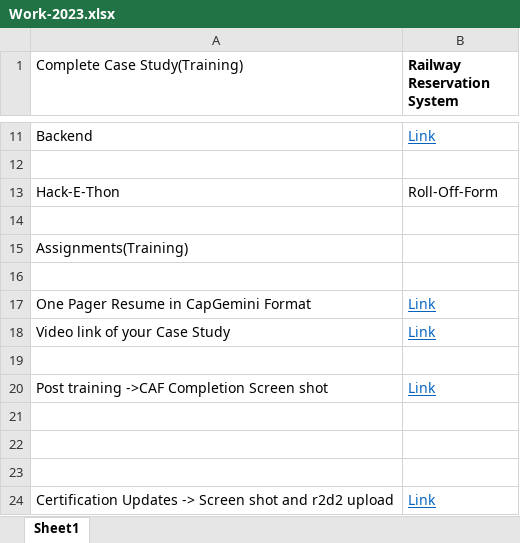
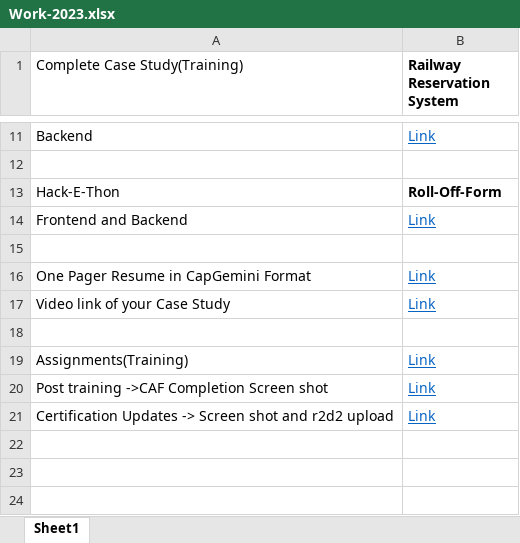
Before and after one commit to shubhamrajj/Work-2023-Shubham, an Excel workbook: Work-2023.xlsx, sheet Sheet1, drawn as a sheet; only a part is shown, gaps mark what is left out; values as stored, in another font and other column widths than the file's, no borders; removed rows and columns are numbered as before the commit, all else as after; the diff names each change by its address in the sheet, - before the commit and + after, or states it on an @@ line.

Commit message:
Add files via upload

```diff
--- a/Work-2023.xlsx (sheet Sheet1)
+++ b/Work-2023.xlsx (sheet Sheet1)
-B13 bold: off
+B13 bold: on
-row 14: (empty)
+row 14: Frontend and Backend | Link
-row 15: Assignments(Training)
+row 19: Assignments(Training) | Link
-row 21: (empty)
-row 22: (empty)
-row 23: (empty)
```
